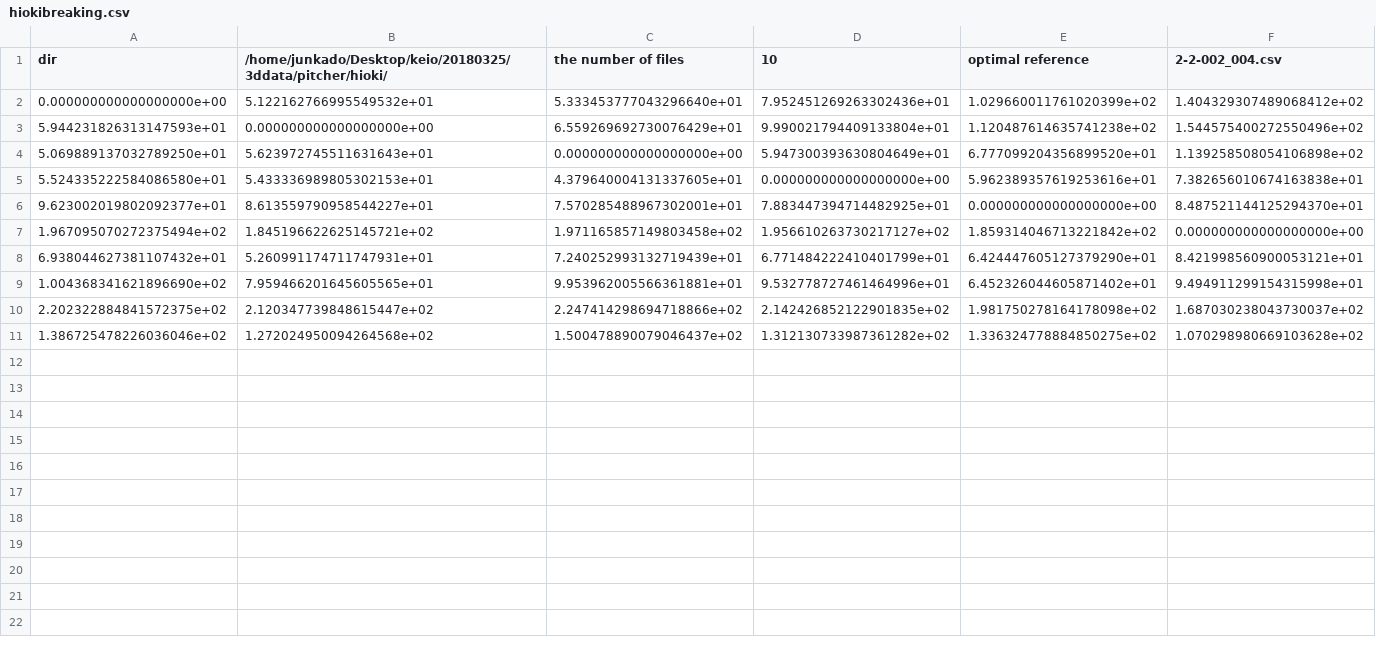
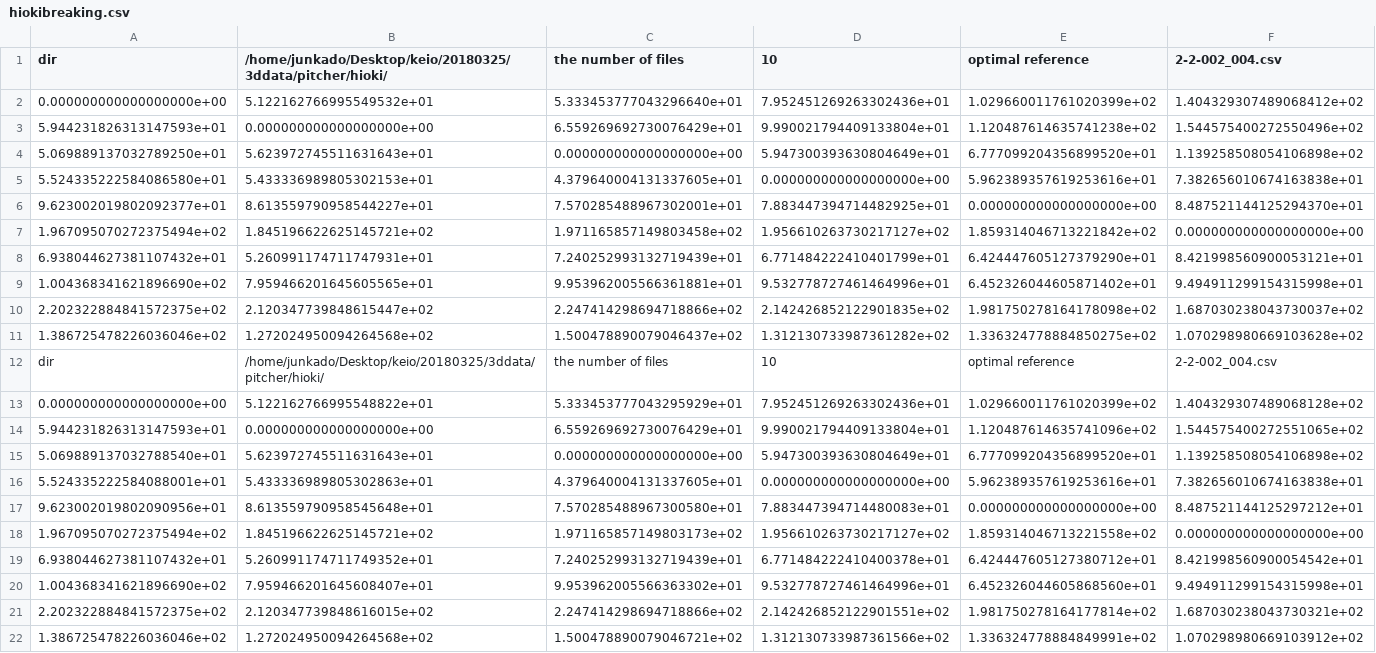
Before and after one commit to jjjkkkjjj/DP, a CSV file: baseball/reference/hiokibreaking.csv, drawn as a sheet; only a part is shown; rows hold the shown columns only; the diff names each change by its address in the sheet, - before the commit and + after, or states it on an @@ line.

```diff
--- a/baseball/reference/hiokibreaking.csv
+++ b/baseball/reference/hiokibreaking.csv
+row 12: dir | /home/junkado/Desktop/keio/20180325/3ddata/pitcher/hioki/ | the number of files | 10 | optimal reference | 2-2-002_004.csv
+row 13: 0.000000000000000000e+00 | 5.122162766995548822e+01 | 5.333453777043295929e+01 | 7.952451269263302436e+01 | 1.029660011761020399e+02 | 1.404329307489068128e+02
+row 14: 5.944231826313147593e+01 | 0.000000000000000000e+00 | 6.559269692730076429e+01 | 9.990021794409133804e+01 | 1.120487614635741096e+02 | 1.544575400272551065e+02
+row 15: 5.069889137032788540e+01 | 5.623972745511631643e+01 | 0.000000000000000000e+00 | 5.947300393630804649e+01 | 6.777099204356899520e+01 | 1.139258508054106898e+02
+row 16: 5.524335222584088001e+01 | 5.433336989805302863e+01 | 4.379640004131337605e+01 | 0.000000000000000000e+00 | 5.962389357619253616e+01 | 7.382656010674163838e+01
+row 17: 9.623002019802090956e+01 | 8.613559790958545648e+01 | 7.570285488967300580e+01 | 7.883447394714480083e+01 | 0.000000000000000000e+00 | 8.487521144125297212e+01
+row 18: 1.967095070272375494e+02 | 1.845196622625145721e+02 | 1.971165857149803173e+02 | 1.956610263730217127e+02 | 1.859314046713221558e+02 | 0.000000000000000000e+00
+row 19: 6.938044627381107432e+01 | 5.260991174711749352e+01 | 7.240252993132719439e+01 | 6.771484222410400378e+01 | 6.424447605127380712e+01 | 8.421998560900054542e+01
+row 20: 1.004368341621896690e+02 | 7.959466201645608407e+01 | 9.953962005566363302e+01 | 9.532778727461464996e+01 | 6.452326044605868560e+01 | 9.494911299154315998e+01
+row 21: 2.202322884841572375e+02 | 2.120347739848616015e+02 | 2.247414298694718866e+02 | 2.142426852122901551e+02 | 1.981750278164177814e+02 | 1.687030238043730321e+02
+row 22: 1.386725478226036046e+02 | 1.272024950094264568e+02 | 1.500478890079046721e+02 | 1.312130733987361566e+02 | 1.336324778884849991e+02 | 1.070298980669103912e+02
```
Also changed, not shown: baseball/reference/oishibreaking.csv, baseball/reference/oishistraight.csv, 9 other files.
